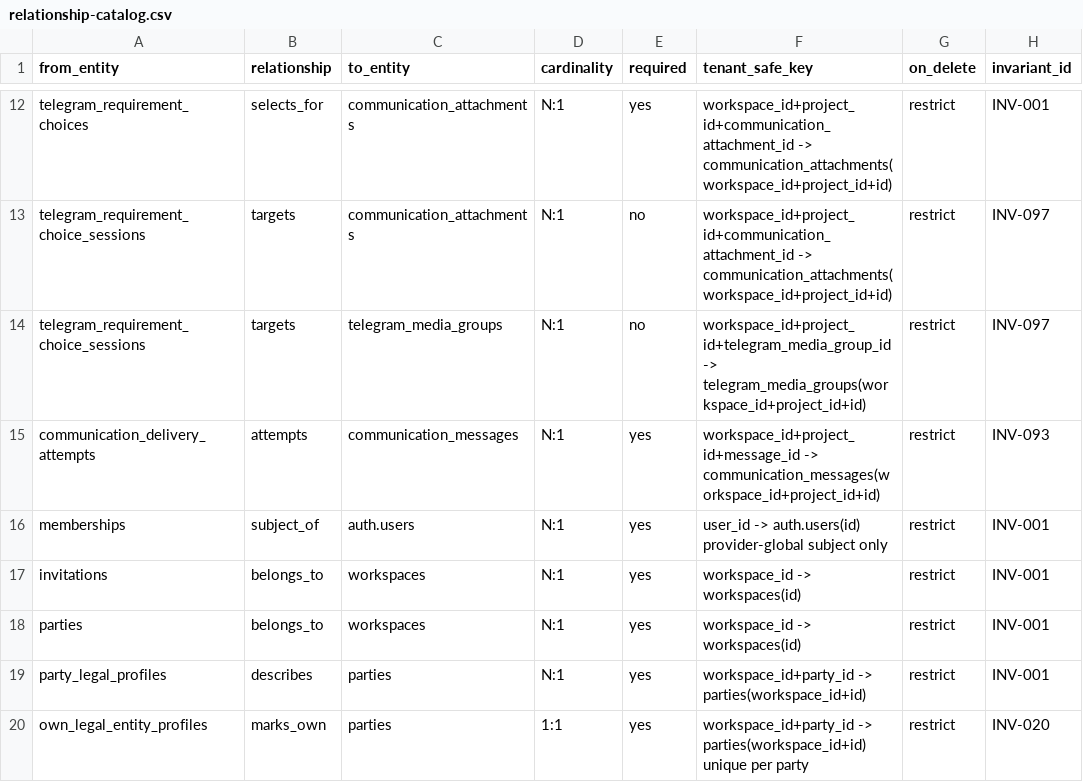
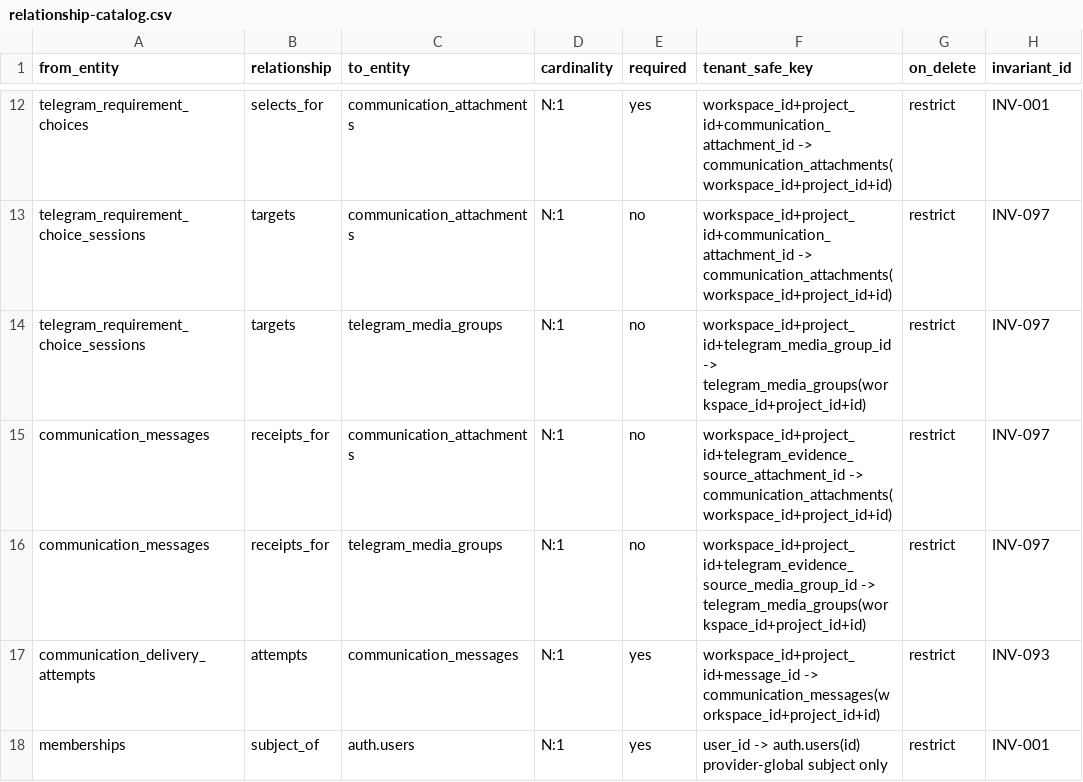
Before and after one commit to akisly/go-proceed, a CSV file: technical/database/relationship-catalog.csv, drawn as a sheet; only a part is shown, gaps mark what is left out; the shorter side is filled out with more unchanged rows.

Commit message:
fix(telegram): converge evidence receipts and albums

```diff
--- a/technical/database/relationship-catalog.csv
+++ b/technical/database/relationship-catalog.csv
@@ -14,2 +14,4 @@ telegram_requirement_choice_sessions,targets,communication_attachments,N:1,no,wo
 telegram_requirement_choice_sessions,targets,telegram_media_groups,N:1,no,workspace_id+project_id+telegram_media_group_id -> telegram_media_groups(workspace_id+project_id+id),restrict,INV-097
+communication_messages,receipts_for,communication_attachments,N:1,no,workspace_id+project_id+telegram_evidence_source_attachment_id -> communication_attachments(workspace_id+project_id+id),restrict,INV-097
+communication_messages,receipts_for,telegram_media_groups,N:1,no,workspace_id+project_id+telegram_evidence_source_media_group_id -> telegram_media_groups(workspace_id+project_id+id),restrict,INV-097
 communication_delivery_attempts,attempts,communication_messages,N:1,yes,workspace_id+project_id+message_id -> communication_messages(workspace_id+project_id+id),restrict,INV-093
```
Also changed, not shown: technical/copy-catalog.csv, technical/database/entity-catalog.csv, 8 other files.
